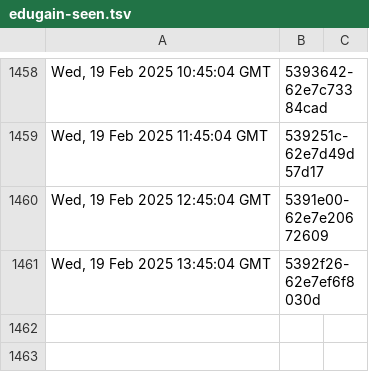
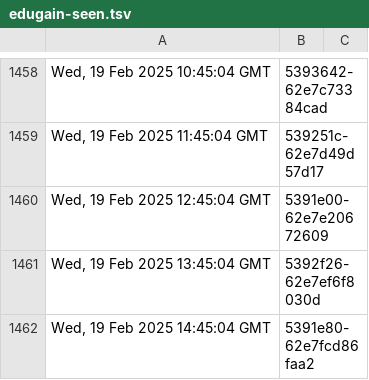
Before and after one commit to dnmvisser/test123, a TSV file: edugain-seen.tsv, drawn as a sheet; only a part is shown, gaps mark what is left out.

```diff
--- a/edugain-seen.tsv
+++ b/edugain-seen.tsv
@@ -1461 +1461,2 @@ Wed, 19 Feb 2025 12:45:04 GMT	"5391e00-62e7e20672609"
 Wed, 19 Feb 2025 13:45:04 GMT	"5392f26-62e7ef6f8030d"
+Wed, 19 Feb 2025 14:45:04 GMT	"5391e80-62e7fcd86faa2"
```
Also changed, not shown: 1 other file.
